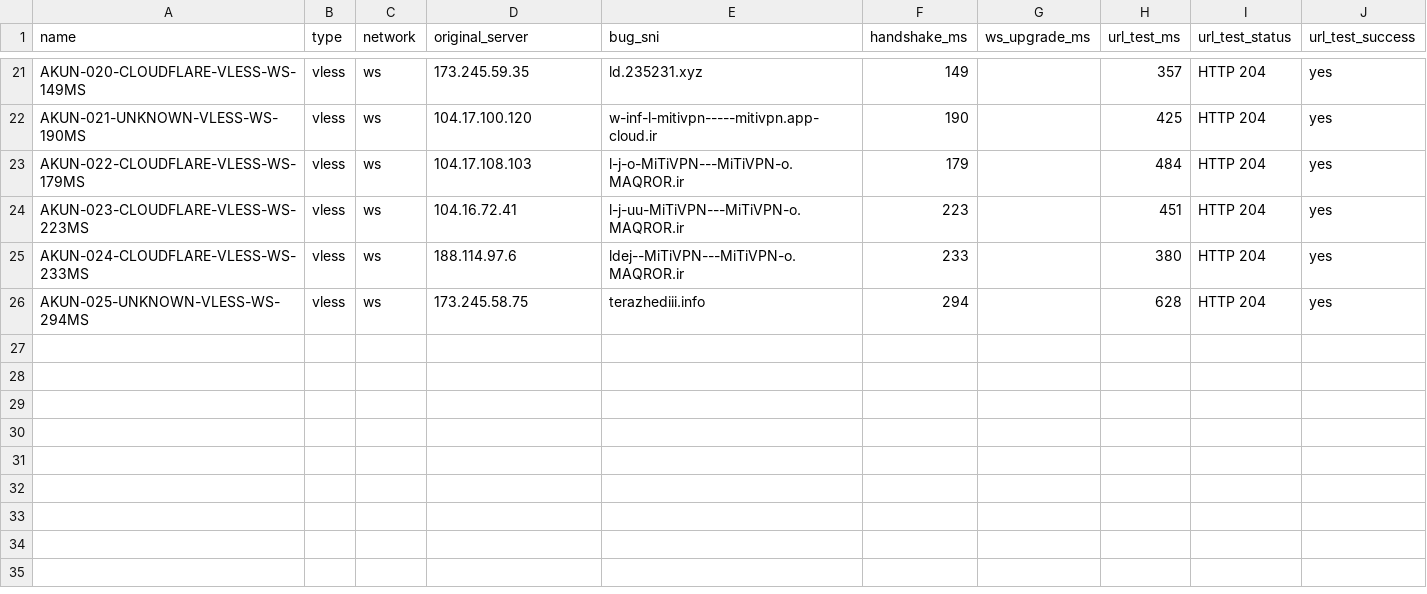
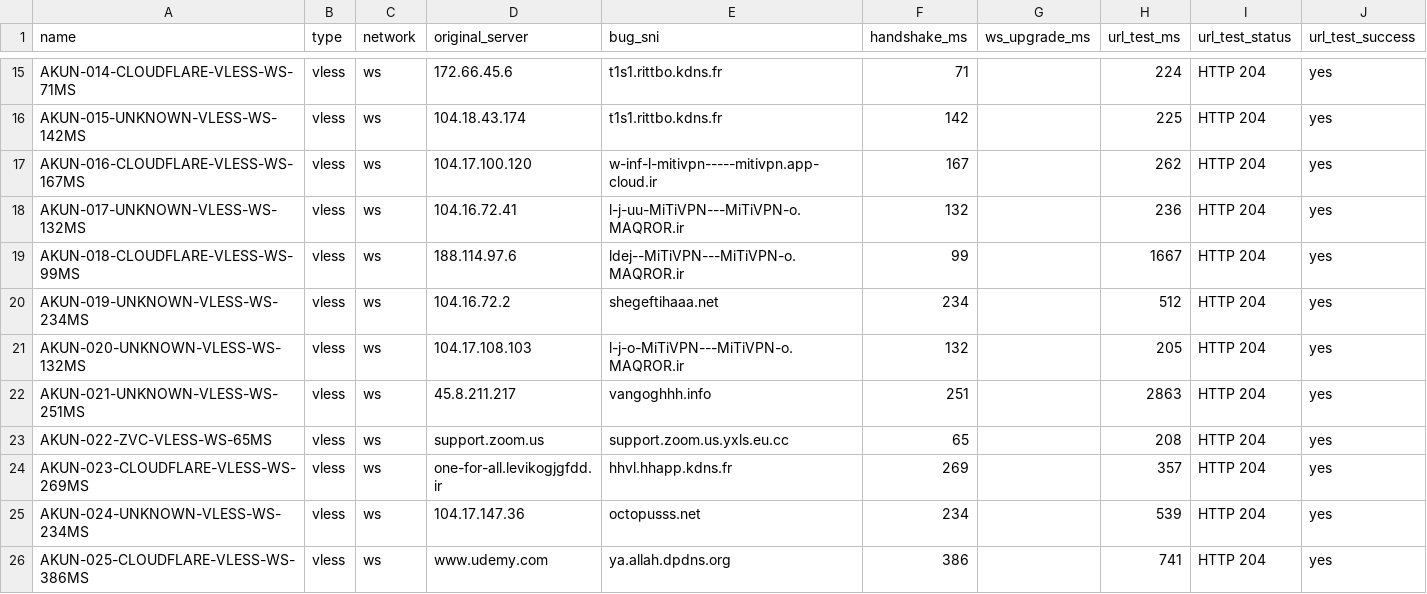
Before and after one commit to adiorany3/ConvertYAML, a CSV file: urltest_report.csv, drawn as a sheet; only a part is shown, gaps mark what is left out; removed rows and columns are numbered as before the commit, all else as after; the diff covers the shown part only; the diff names each change by its address in the sheet, - before the commit and + after, or states it on an @@ line.

```diff
--- a/urltest_report.csv
+++ b/urltest_report.csv
-A15 (name): AKUN-020-CLOUDFLARE-VLESS-WS-149MS
+A15 (name): AKUN-014-CLOUDFLARE-VLESS-WS-71MS
-D15 (original_server): 173.245.59.35
+D15 (original_server): 172.66.45.6
-E15 (bug_sni): ld.235231.xyz
+E15 (bug_sni): t1s1.rittbo.kdns.fr
-F15 (handshake_ms): 149
+F15 (handshake_ms): 71
-H15 (url_test_ms): 357
+H15 (url_test_ms): 224
+row 16: AKUN-015-UNKNOWN-VLESS-WS-142MS | vless | ws | 104.18.43.174 | t1s1.rittbo.kdns.fr | 142 |  | 225 | HTTP 204 | yes
-A17 (name): AKUN-021-UNKNOWN-VLESS-WS-190MS
+A17 (name): AKUN-016-CLOUDFLARE-VLESS-WS-167MS
-F17 (handshake_ms): 190
+F17 (handshake_ms): 167
-H17 (url_test_ms): 425
+H17 (url_test_ms): 262
-row 23: AKUN-022-CLOUDFLARE-VLESS-WS-179MS | vless | ws | 104.17.108.103 | l-j-o-MiTiVPN---MiTiVPN-o.MAQROR.ir | 179 |  | 484 | HTTP 204 | yes
-A18 (name): AKUN-023-CLOUDFLARE-VLESS-WS-223MS
+A18 (name): AKUN-017-UNKNOWN-VLESS-WS-132MS
-F18 (handshake_ms): 223
+F18 (handshake_ms): 132
-H18 (url_test_ms): 451
+H18 (url_test_ms): 236
-A19 (name): AKUN-024-CLOUDFLARE-VLESS-WS-233MS
+A19 (name): AKUN-018-CLOUDFLARE-VLESS-WS-99MS
-F19 (handshake_ms): 233
+F19 (handshake_ms): 99
-H19 (url_test_ms): 380
+H19 (url_test_ms): 1667
+row 20: AKUN-019-UNKNOWN-VLESS-WS-234MS | vless | ws | 104.16.72.2 | shegeftihaaa.net | 234 |  | 512 | HTTP 204 | yes
+row 21: AKUN-020-UNKNOWN-VLESS-WS-132MS | vless | ws | 104.17.108.103 | l-j-o-MiTiVPN---MiTiVPN-o.MAQROR.ir | 132 |  | 205 | HTTP 204 | yes
-A22 (name): AKUN-025-UNKNOWN-VLESS-WS-294MS
+A22 (name): AKUN-021-UNKNOWN-VLESS-WS-251MS
-D22 (original_server): 173.245.58.75
+D22 (original_server): 45.8.211.217
-E22 (bug_sni): terazhediii.info
+E22 (bug_sni): vangoghhh.info
-F22 (handshake_ms): 294
+F22 (handshake_ms): 251
-H22 (url_test_ms): 628
+H22 (url_test_ms): 2863
+row 23: AKUN-022-ZVC-VLESS-WS-65MS | vless | ws | support.zoom.us | support.zoom.us.yxls.eu.cc | 65 |  | 208 | HTTP 204 | yes
+row 24: AKUN-023-CLOUDFLARE-VLESS-WS-269MS | vless | ws | one-for-all.levikogjgfdd.ir | hhvl.hhapp.kdns.fr | 269 |  | 357 | HTTP 204 | yes
+row 25: AKUN-024-UNKNOWN-VLESS-WS-234MS | vless | ws | 104.17.147.36 | octopusss.net | 234 |  | 539 | HTTP 204 | yes
+row 26: AKUN-025-CLOUDFLARE-VLESS-WS-386MS | vless | ws | www.udemy.com | ya.allah.dpdns.org | 386 |  | 741 | HTTP 204 | yes
```
Also changed, not shown: 6 removed rows and 53 edited cells elsewhere in this file, nekobox_test_report.csv, openclash_auto_report.csv, 10 other files.
